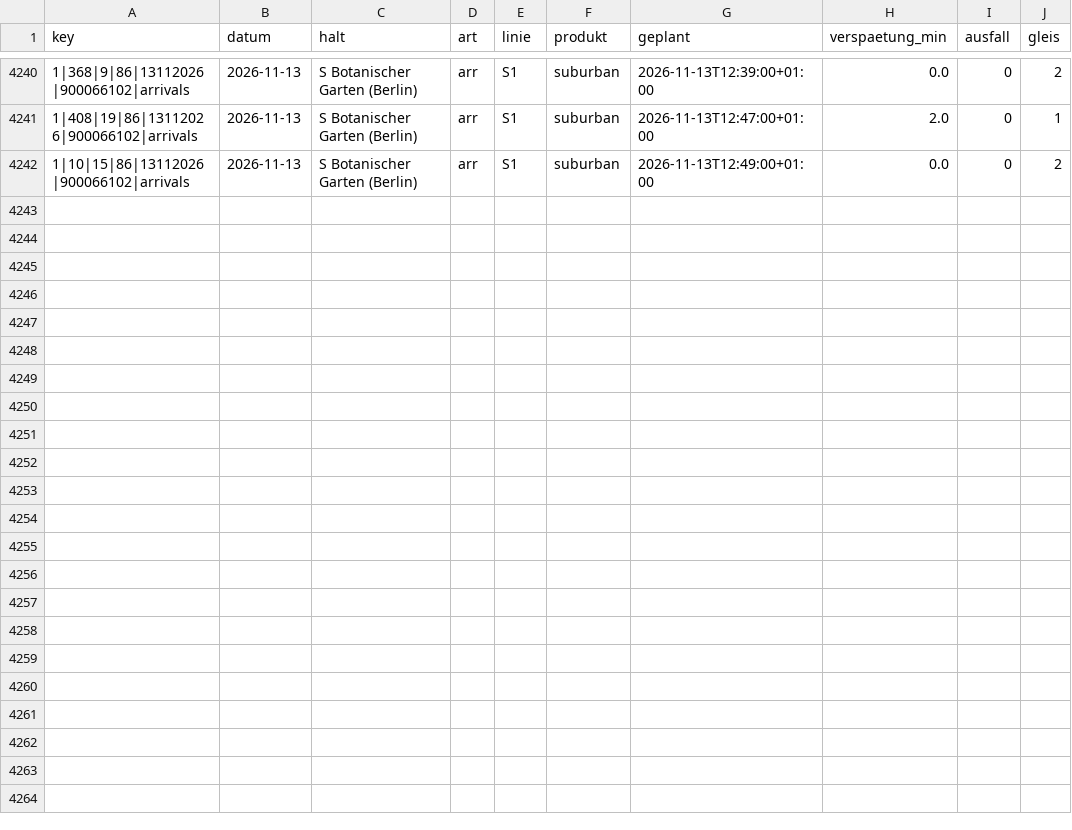
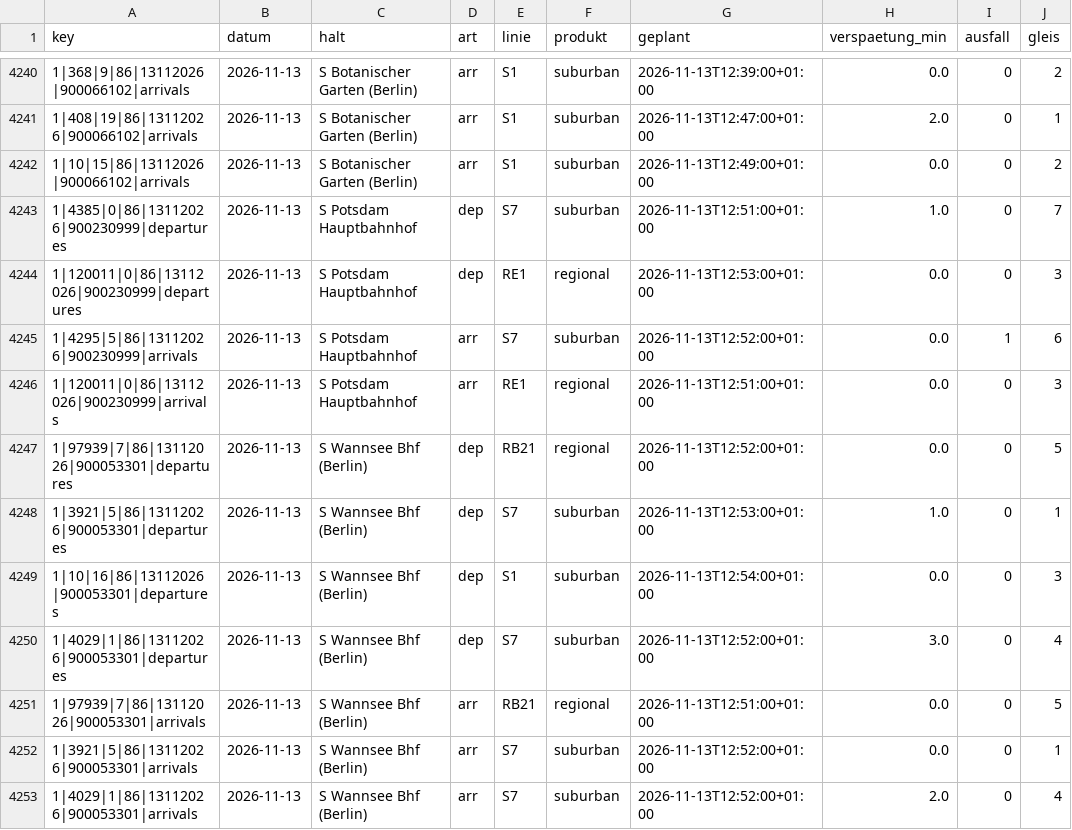
Before and after one commit to carlstadie/Pendelplan, a CSV file: data/verspaetungen.csv, drawn as a sheet; only a part is shown, gaps mark what is left out.

```diff
--- a/data/verspaetungen.csv
+++ b/data/verspaetungen.csv
@@ -4242 +4242,12 @@ key,datum,halt,art,linie,produkt,geplant,verspaetung_min,ausfall,gleis
 1|10|15|86|13112026|900066102|arrivals,2026-11-13,S Botanischer Garten (Berlin),arr,S1,suburban,2026-11-13T12:49:00+01:00,0.0,0,2
+1|4385|0|86|13112026|900230999|departures,2026-11-13,S Potsdam Hauptbahnhof,dep,S7,suburban,2026-11-13T12:51:00+01:00,1.0,0,7
+1|120011|0|86|13112026|900230999|departures,2026-11-13,S Potsdam Hauptbahnhof,dep,RE1,regional,2026-11-13T12:53:00+01:00,0.0,0,3
+1|4295|5|86|13112026|900230999|arrivals,2026-11-13,S Potsdam Hauptbahnhof,arr,S7,suburban,2026-11-13T12:52:00+01:00,0.0,1,6
+1|120011|0|86|13112026|900230999|arrivals,2026-11-13,S Potsdam Hauptbahnhof,arr,RE1,regional,2026-11-13T12:51:00+01:00,0.0,0,3
+1|97939|7|86|13112026|900053301|departures,2026-11-13,S Wannsee Bhf (Berlin),dep,RB21,regional,2026-11-13T12:52:00+01:00,0.0,0,5
+1|3921|5|86|13112026|900053301|departures,2026-11-13,S Wannsee Bhf (Berlin),dep,S7,suburban,2026-11-13T12:53:00+01:00,1.0,0,1
+1|10|16|86|13112026|900053301|departures,2026-11-13,S Wannsee Bhf (Berlin),dep,S1,suburban,2026-11-13T12:54:00+01:00,0.0,0,3
+1|4029|1|86|13112026|900053301|departures,2026-11-13,S Wannsee Bhf (Berlin),dep,S7,suburban,2026-11-13T12:52:00+01:00,3.0,0,4
+1|97939|7|86|13112026|900053301|arrivals,2026-11-13,S Wannsee Bhf (Berlin),arr,RB21,regional,2026-11-13T12:51:00+01:00,0.0,0,5
+1|3921|5|86|13112026|900053301|arrivals,2026-11-13,S Wannsee Bhf (Berlin),arr,S7,suburban,2026-11-13T12:52:00+01:00,0.0,0,1
+1|4029|1|86|13112026|900053301|arrivals,2026-11-13,S Wannsee Bhf (Berlin),arr,S7,suburban,2026-11-13T12:52:00+01:00,2.0,0,4
```
Also changed, not shown: 1 other file.
